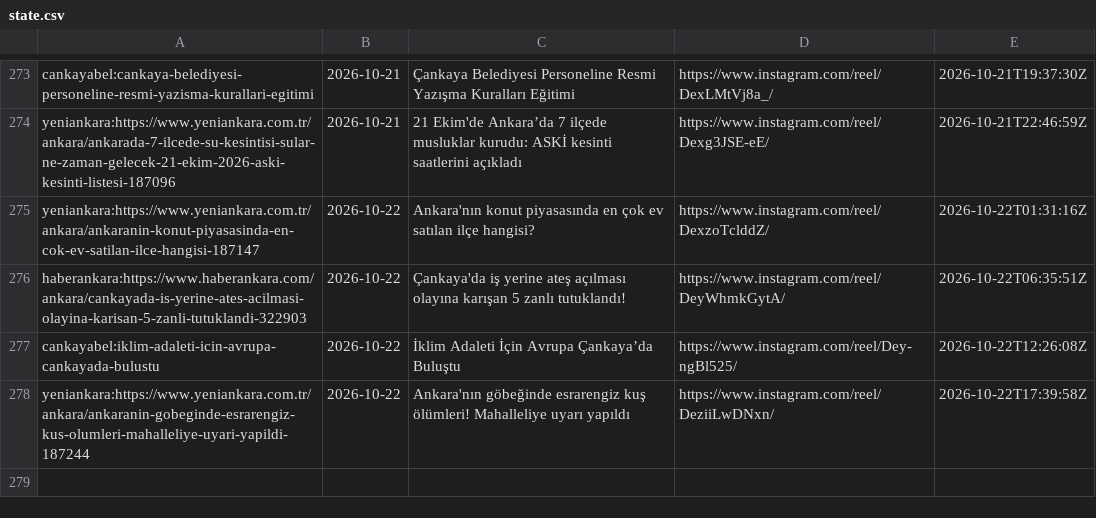
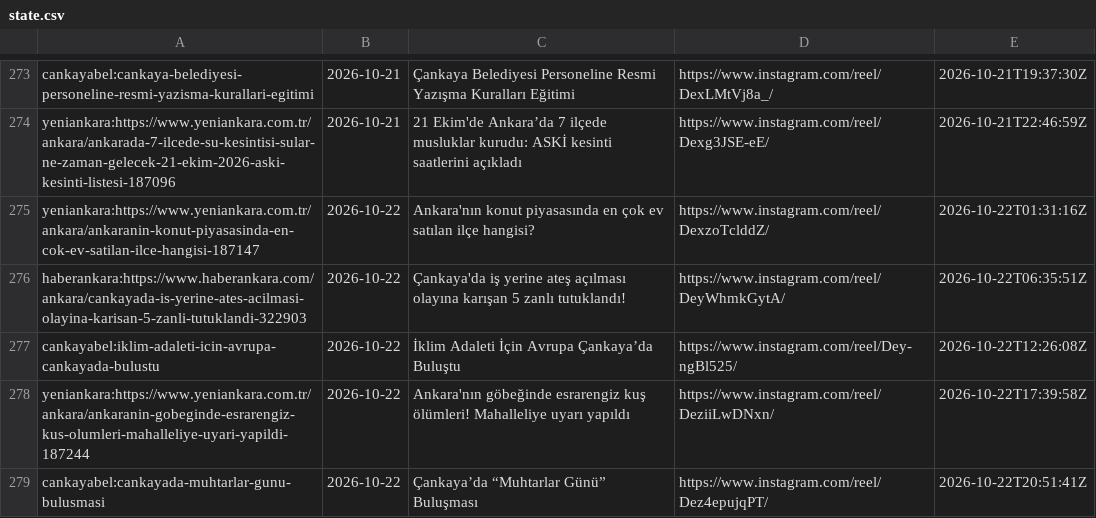
Before and after one commit to beachturk/6saniyedeankara-pipeline, a CSV file: projects/ankara/state.csv, drawn as a sheet; only a part is shown, gaps mark what is left out; the diff names each change by its address in the sheet, - before the commit and + after, or states it on an @@ line.

```diff
--- a/projects/ankara/state.csv
+++ b/projects/ankara/state.csv
+row 279: cankayabel:cankayada-muhtarlar-gunu-bulusmasi | 2026-10-22 | Çankaya’da “Muhtarlar Günü” Buluşması | https://www.instagram.com/reel/Dez4epujqPT/ | 2026-10-22T20:51:41Z
```
